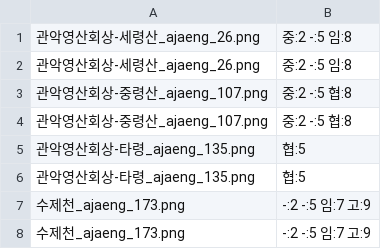
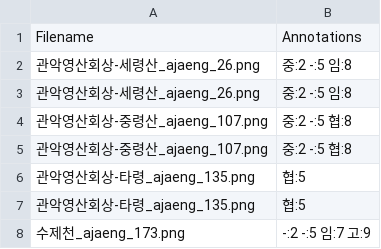
Before and after one commit to MALerLab/jeongganbo-omr, a CSV file: labels_from_ls_cleaned.csv, drawn as a sheet; only a part is shown; the shorter side is filled out with more unchanged rows.

```diff
--- a/labels_from_ls_cleaned.csv
+++ b/labels_from_ls_cleaned.csv
@@ -1 +1,2 @@
+Filename,Annotations
 관악영산회상-세령산_ajaeng_26.png,중:2 -:5 임:8
```
Also changed, not shown: 6 other files.
